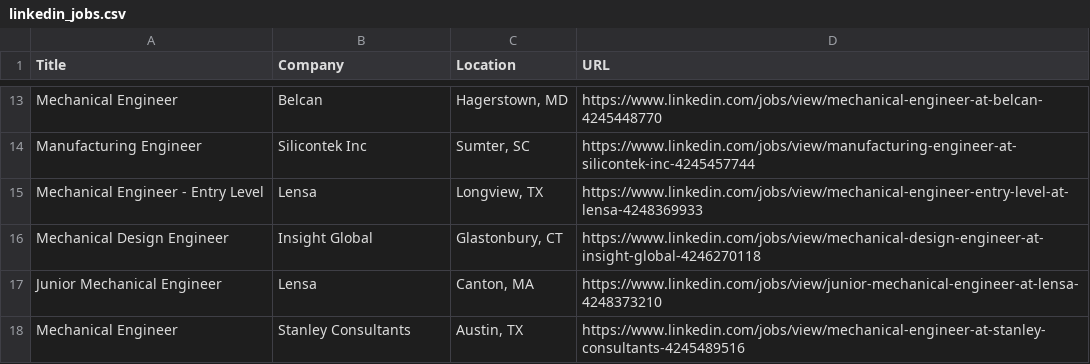
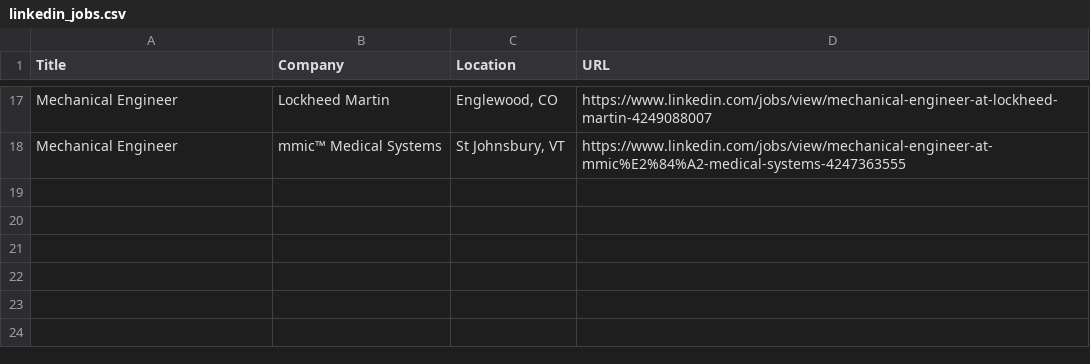
Before and after one commit to gyang22/jobs, a CSV file: linkedin_jobs.csv, drawn as a sheet; only a part is shown, gaps mark what is left out; removed rows and columns are numbered as before the commit, all else as after; the diff covers the shown part only; the diff names each change by its address in the sheet, - before the commit and + after, or states it on an @@ line.

```diff
--- a/linkedin_jobs.csv
+++ b/linkedin_jobs.csv
-B17 (Company): Belcan
+B17 (Company): Lockheed Martin
-C17 (Location): Hagerstown, MD
+C17 (Location): Englewood, CO
-D17 (URL): https://www.linkedin.com/jobs/view/mechanical-engineer-at-belcan-4245448770
+D17 (URL): https://www.linkedin.com/jobs/view/mechanical-engineer-at-lockheed-martin-4249088007
-row 14: Manufacturing Engineer | Silicontek Inc | Sumter, SC | https://www.linkedin.com/jobs/view/manufacturing-engineer-at-silicontek-inc-4245457744
-row 15: Mechanical Engineer - Entry Level | Lensa | Longview, TX | https://www.linkedin.com/jobs/view/mechanical-engineer-entry-level-at-lensa-4248369933
-row 16: Mechanical Design Engineer | Insight Global | Glastonbury, CT | https://www.linkedin.com/jobs/view/mechanical-design-engineer-at-insight-global-4246270118
-row 17: Junior Mechanical Engineer | Lensa | Canton, MA | https://www.linkedin.com/jobs/view/junior-mechanical-engineer-at-lensa-4248373210
-B18 (Company): Stanley Consultants
+B18 (Company): mmic™ Medical Systems
-C18 (Location): Austin, TX
+C18 (Location): St Johnsbury, VT
-D18 (URL): https://www.linkedin.com/jobs/view/mechanical-engineer-at-stanley-consultants-4245489516
+D18 (URL): https://www.linkedin.com/jobs/view/mechanical-engineer-at-mmic%E2%84%A2-medical-systems-4247363555
```
Also changed, not shown: 10 added rows, 6 removed rows and 15 edited cells elsewhere in this file.
